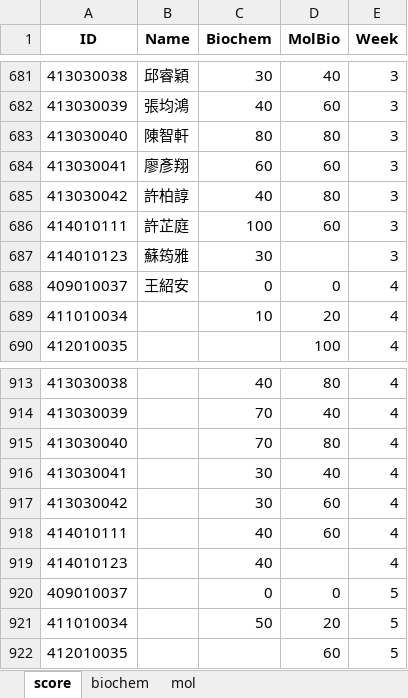
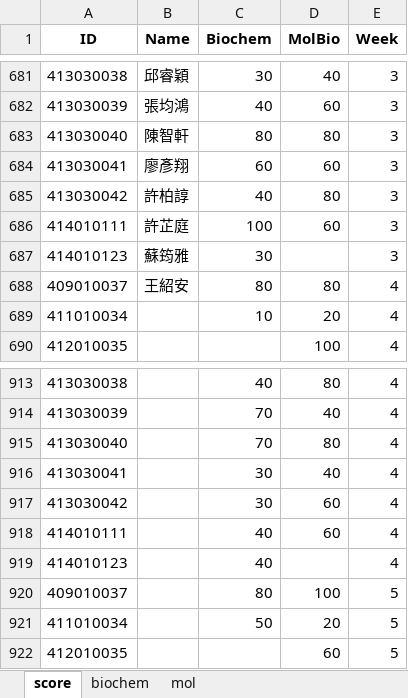
Before and after one commit to ylc24601/pa_mvp_bundle, an Excel workbook: 2025-biochem_molbio_score.xlsx, sheet score, drawn as a sheet; only a part is shown, gaps mark what is left out; values as stored, in another font and other column widths than the file's, no borders; the diff names each change by its address in the sheet, - before the commit and + after, or states it on an @@ line.

Commit message:
week 7 update

```diff
--- a/2025-biochem_molbio_score.xlsx (sheet score)
+++ b/2025-biochem_molbio_score.xlsx (sheet score)
-C688 (Biochem): 0
+C688 (Biochem): 80
-D688 (MolBio): 0
+D688 (MolBio): 80
-C920 (Biochem): 0
+C920 (Biochem): 80
-D920 (MolBio): 0
+D920 (MolBio): 100
```
